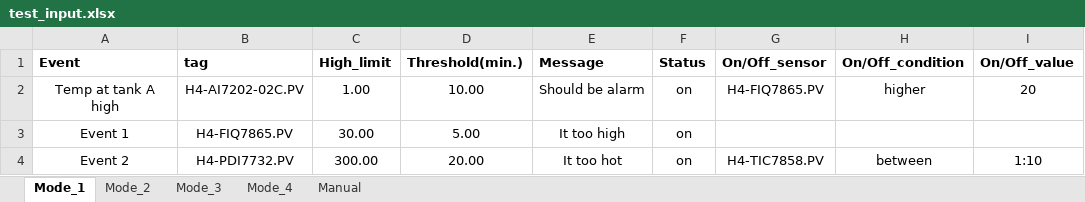
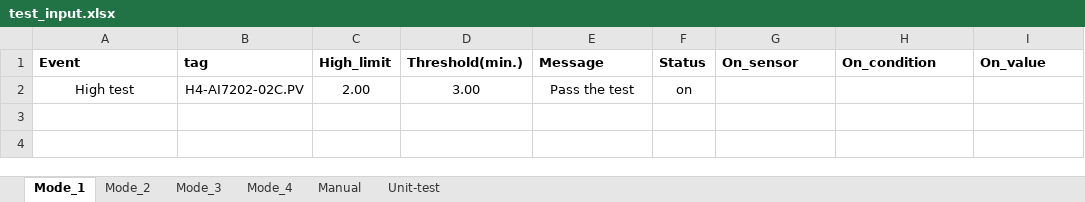
Before and after one commit to PakornAP/Sensors-MS_team-Notification, an Excel workbook: data/test_input.xlsx, sheet Mode_1, drawn as a sheet; values as stored, in another font and other column widths than the file's, no borders; removed rows and columns are numbered as before the commit, all else as after; the diff names each change by its address in the sheet, - before the commit and + after, or states it on an @@ line.

```diff
--- a/data/test_input.xlsx (sheet Mode_1)
+++ b/data/test_input.xlsx (sheet Mode_1)
+sheet tab: Unit-test
-G1: On/Off_sensor
+G1: On_sensor
-H1: On/Off_condition
+H1: On_condition
-I1: On/Off_value
+I1: On_value
-row 2: Temp at tank A high | H4-AI7202-02C.PV | 1.00 | 10.00 | Should be alarm | on | H4-FIQ7865.PV | higher | 20
-row 3: Event 1 | H4-FIQ7865.PV | 30.00 | 5.00 | It too high | on
-row 4: Event 2 | H4-PDI7732.PV | 300.00 | 20.00 | It too hot | on | H4-TIC7858.PV | between | 1:10
+row 2: High test | H4-AI7202-02C.PV | 2.00 | 3.00 | Pass the test | on
```
Also changed, not shown: sheet Mode_2, sheet Mode_3, sheet Mode_4, 1 other file.
